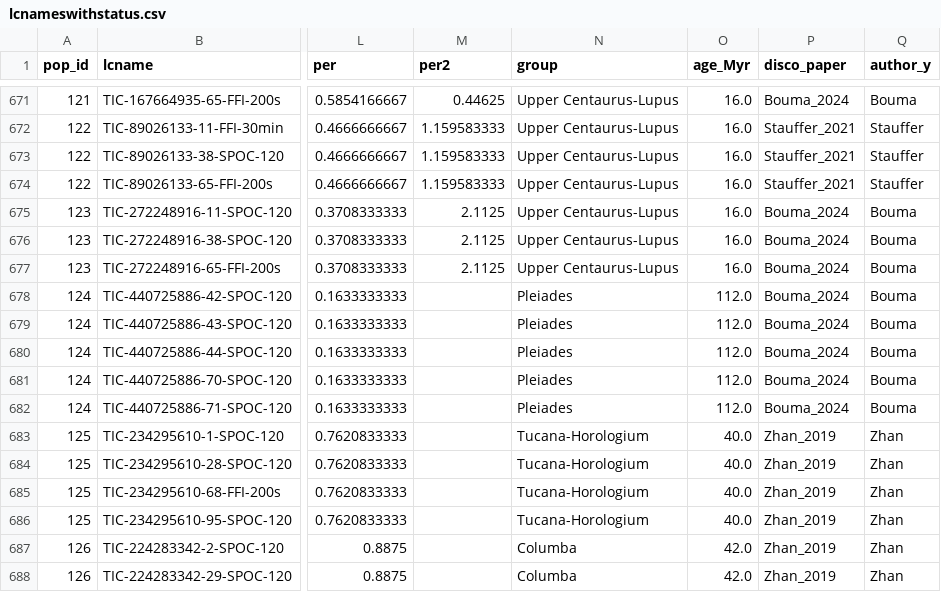
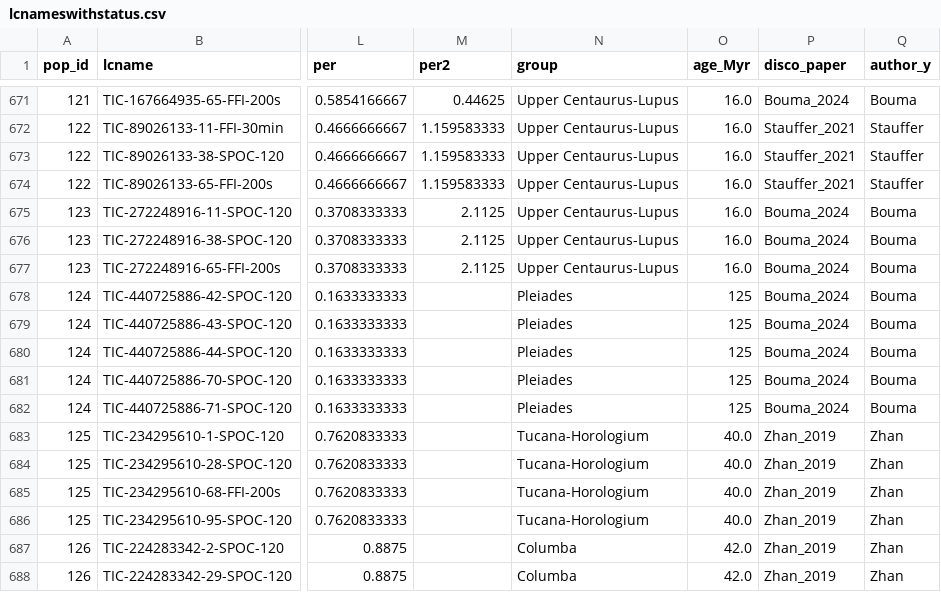
Before and after one commit to sarahedraves/complexrotators, a CSV file: lcnameswithstatus.csv, drawn as a sheet; only a part is shown, gaps mark what is left out; the diff names each change by its address in the sheet, - before the commit and + after, or states it on an @@ line.

```diff
--- a/lcnameswithstatus.csv
+++ b/lcnameswithstatus.csv
-O678:O682 (age_Myr): 112.0
+O678:O682 (age_Myr): 125
```
Also changed, not shown: lcscoresandchecker.csv, lcscoresreformat.csv, 10 other files.
